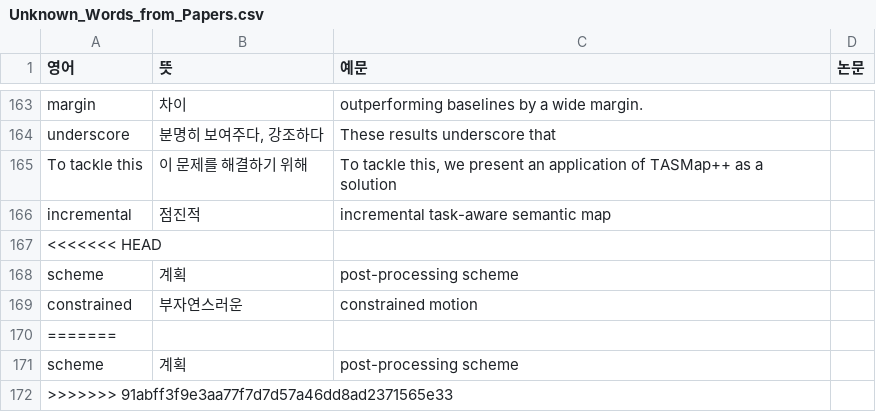
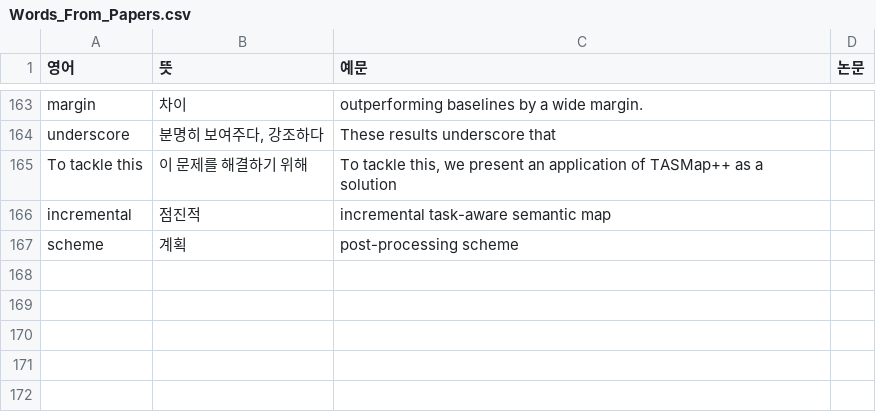
Before and after one commit to Jinsuwon/Paper_Study_Note, a CSV file: Words_From_Papers.csv (was Unknown_Words_from_Papers.csv), drawn as a sheet; only a part is shown, gaps mark what is left out; the diff names each change by its address in the sheet, - before the commit and + after, or states it on an @@ line.

Commit message:
Add unknown words file

```diff
--- a/Unknown_Words_from_Papers.csv
+++ b/Words_From_Papers.csv
-row 167: <<<<<<< HEAD
-row 169: constrained | 부자연스러운 | constrained motion
-row 170: =======
-row 171: scheme | 계획 | post-processing scheme
-row 172: >>>>>>> 91abff3f9e3aa77f7d7d57a46dd8ad2371565e33
```
